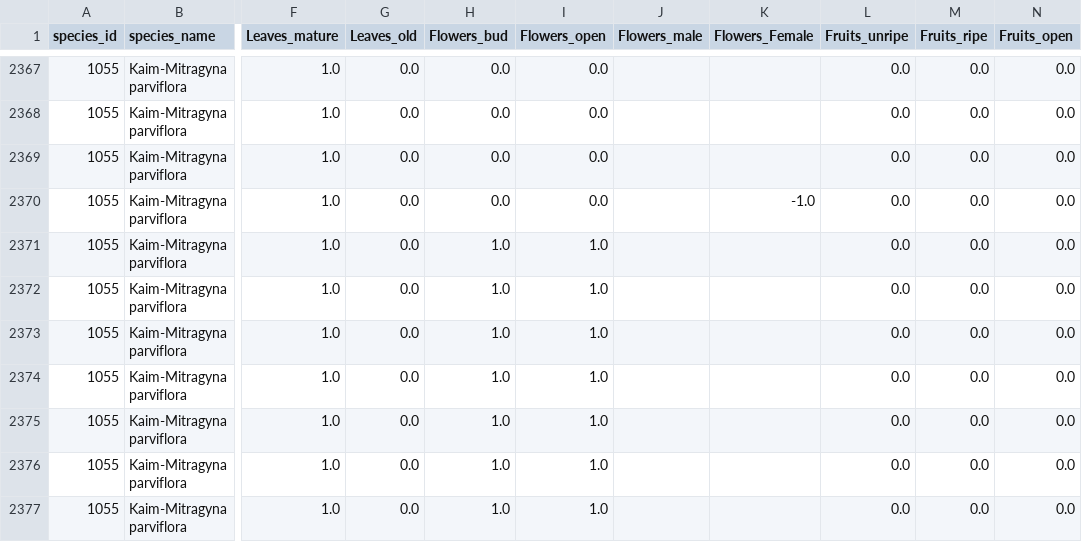
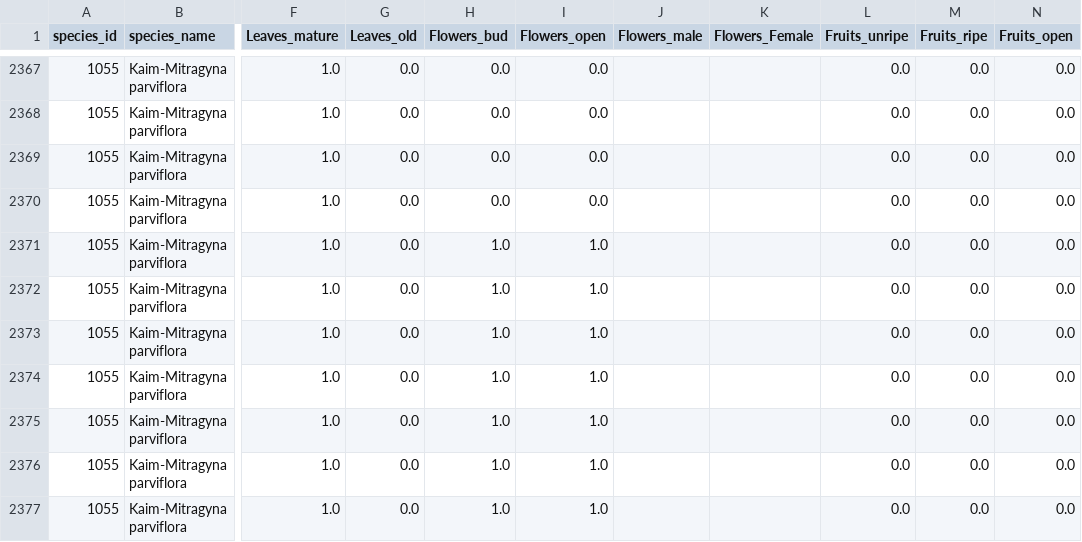
Before and after one commit to BU-Spark/pitne-season-watch, a CSV file: all data/reference/bihar.csv, drawn as a sheet; only a part is shown, gaps mark what is left out; the diff names each change by its address in the sheet, - before the commit and + after, or states it on an @@ line.

Commit message:
reran data cleaning to get rid of -2 values

```diff
--- a/all data/reference/bihar.csv
+++ b/all data/reference/bihar.csv
-K2370 (Flowers_Female): -1.0
+K2370 (Flowers_Female): (empty)
```
Also changed, not shown: all data/reference/delhi.csv, all data/reference/haryana.csv, 3 other files.
